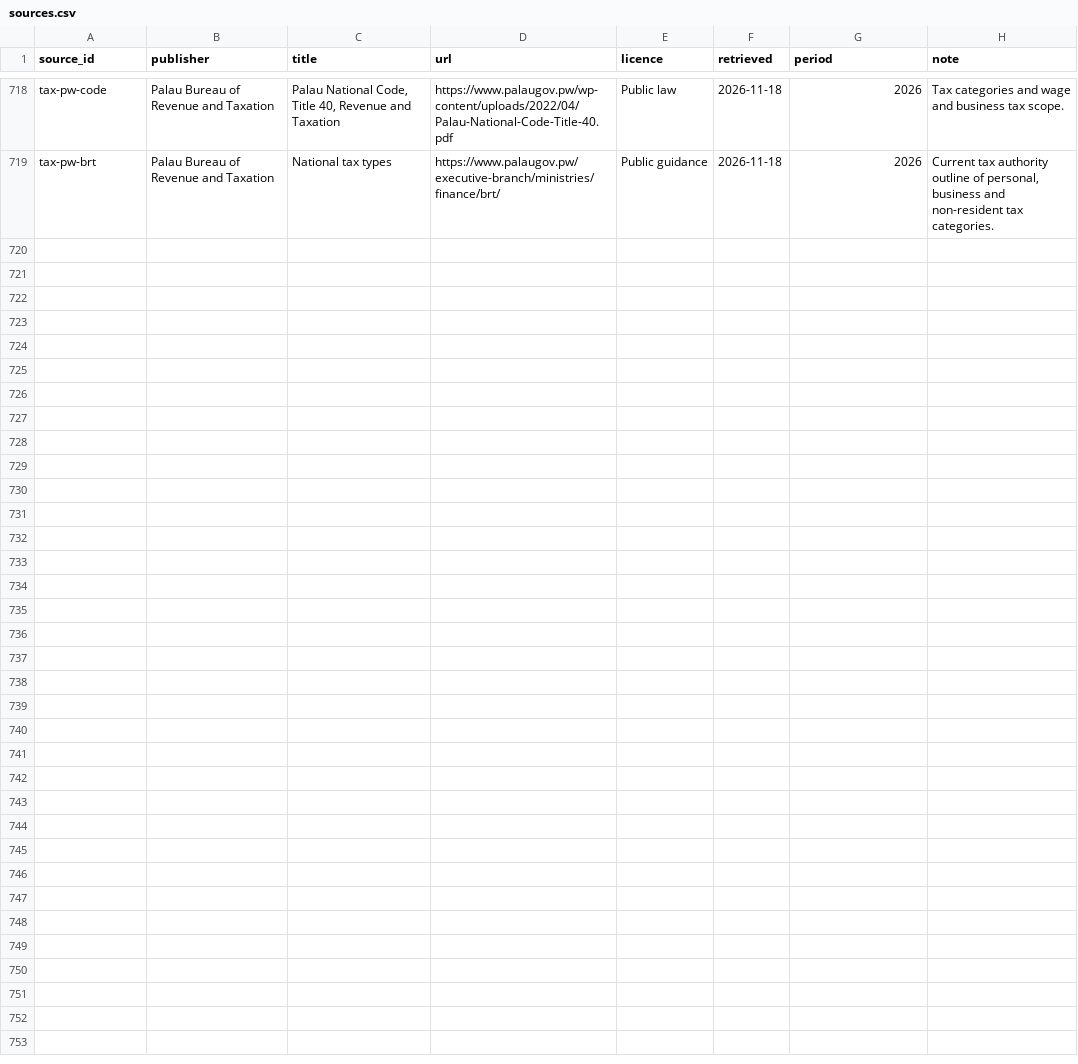
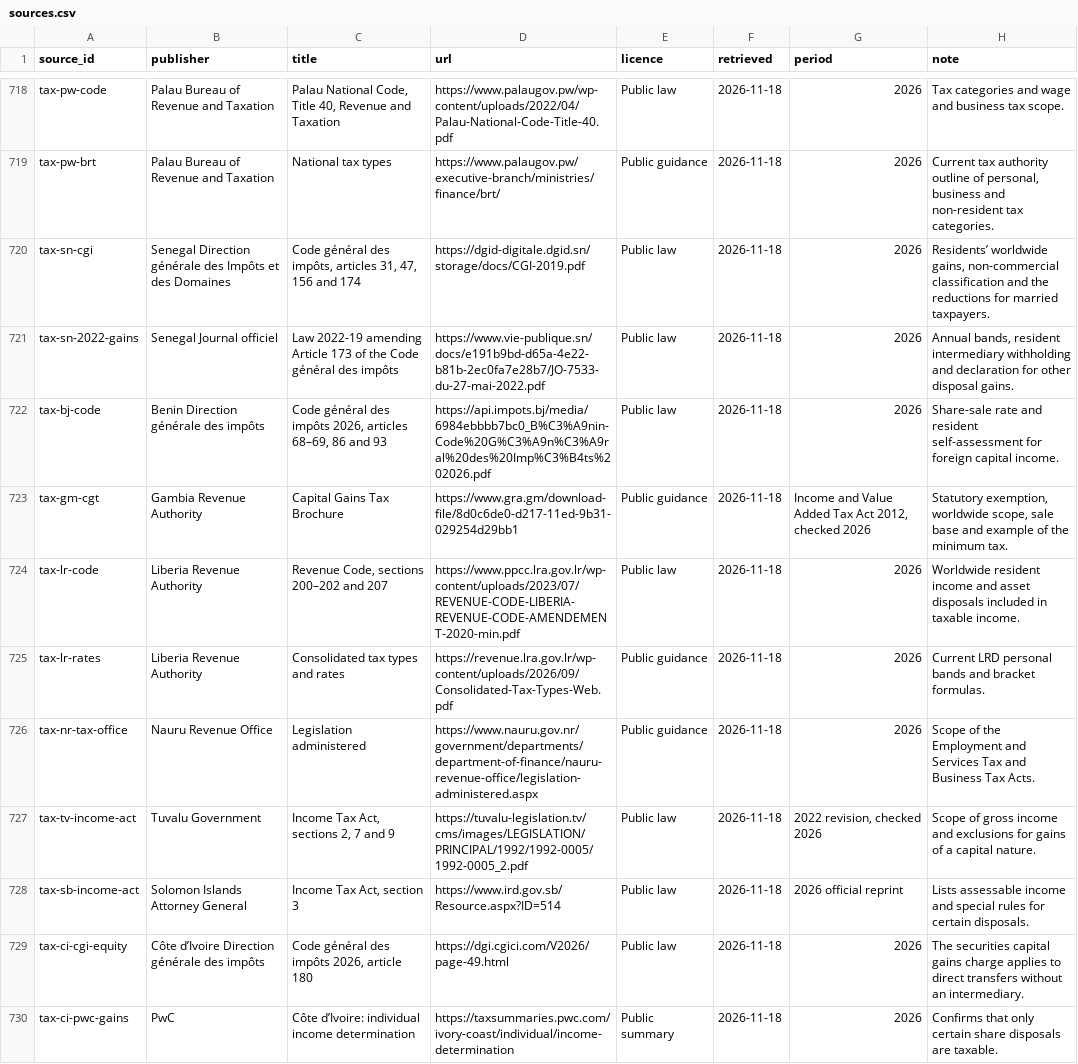
Before and after one commit to joshp123/richenough, a CSV file: data/sources.csv, drawn as a sheet; only a part is shown, gaps mark what is left out.

```diff
--- a/data/sources.csv
+++ b/data/sources.csv
@@ -719 +719,12 @@ tax-pw-code,Palau Bureau of Revenue and Taxation,"Palau National Code, Title 40,
 tax-pw-brt,Palau Bureau of Revenue and Taxation,National tax types,https://www.palaugov.pw/executive-branch/ministries/finance/brt/,Public guidance,2026-11-18,2026,"Current tax authority outline of personal, business and non-resident tax categories."
+tax-sn-cgi,Senegal Direction générale des Impôts et des Domaines,"Code général des impôts, articles 31, 47, 156 and 174",https://dgid-digitale.dgid.sn/storage/docs/CGI-2019.pdf,Public law,2026-11-18,2026,"Residents’ worldwide gains, non-commercial classification and the reductions for married taxpayers."
+tax-sn-2022-gains,Senegal Journal officiel,Law 2022-19 amending Article 173 of the Code général des impôts,https://www.vie-publique.sn/docs/e191b9bd-d65a-4e22-b81b-2ec0fa7e28b7/JO-7533-du-27-mai-2022.pdf,Public law,2026-11-18,2026,"Annual bands, resident intermediary withholding and declaration for other disposal gains."
+tax-bj-code,Benin Direction générale des impôts,"Code général des impôts 2026, articles 68–69, 86 and 93",https://api.impots.bj/media/6984ebbbb7bc0_B%C3%A9nin-Code%20G%C3%A9n%C3%A9ral%20des%20Imp%C3%B4ts%202026.pdf,Public law,2026-11-18,2026,Share-sale rate and resident self-assessment for foreign capital income.
+tax-gm-cgt,Gambia Revenue Authority,Capital Gains Tax Brochure,https://www.gra.gm/download-file/8d0c6de0-d217-11ed-9b31-029254d29bb1,Public guidance,2026-11-18,"Income and Value Added Tax Act 2012, checked 2026","Statutory exemption, worldwide scope, sale base and example of the minimum tax."
+tax-lr-code,Liberia Revenue Authority,"Revenue Code, sections 200–202 and 207",https://www.ppcc.lra.gov.lr/wp-content/uploads/2023/07/REVENUE-CODE-LIBERIA-REVENUE-CODE-AMENDEMENT-2020-min.pdf,Public law,2026-11-18,2026,Worldwide resident income and asset disposals included in taxable income.
+tax-lr-rates,Liberia Revenue Authority,Consolidated tax types and rates,https://revenue.lra.gov.lr/wp-content/uploads/2026/09/Consolidated-Tax-Types-Web.pdf,Public guidance,2026-11-18,2026,Current LRD personal bands and bracket formulas.
+tax-nr-tax-office,Nauru Revenue Office,Legislation administered,https://www.nauru.gov.nr/government/departments/department-of-finance/nauru-revenue-office/legislation-administered.aspx,Public guidance,2026-11-18,2026,Scope of the Employment and Services Tax and Business Tax Acts.
+tax-tv-income-act,Tuvalu Government,"Income Tax Act, sections 2, 7 and 9",https://tuvalu-legislation.tv/cms/images/LEGISLATION/PRINCIPAL/1992/1992-0005/1992-0005_2.pdf,Public law,2026-11-18,"2022 revision, checked 2026",Scope of gross income and exclusions for gains of a capital nature.
+tax-sb-income-act,Solomon Islands Attorney General,"Income Tax Act, section 3",https://www.ird.gov.sb/Resource.aspx?ID=514,Public law,2026-11-18,2026 official reprint,Lists assessable income and special rules for certain disposals.
+tax-ci-cgi-equity,Côte d’Ivoire Direction générale des impôts,"Code général des impôts 2026, article 180",https://dgi.cgici.com/V2026/page-49.html,Public law,2026-11-18,2026,The securities capital gains charge applies to direct transfers without an intermediary.
+tax-ci-pwc-gains,PwC,Côte d’Ivoire: individual income determination,https://taxsummaries.pwc.com/ivory-coast/individual/income-determination,Public summary,2026-11-18,2026,Confirms that only certain share disposals are taxable.
```
Also changed, not shown: 10 other files.
